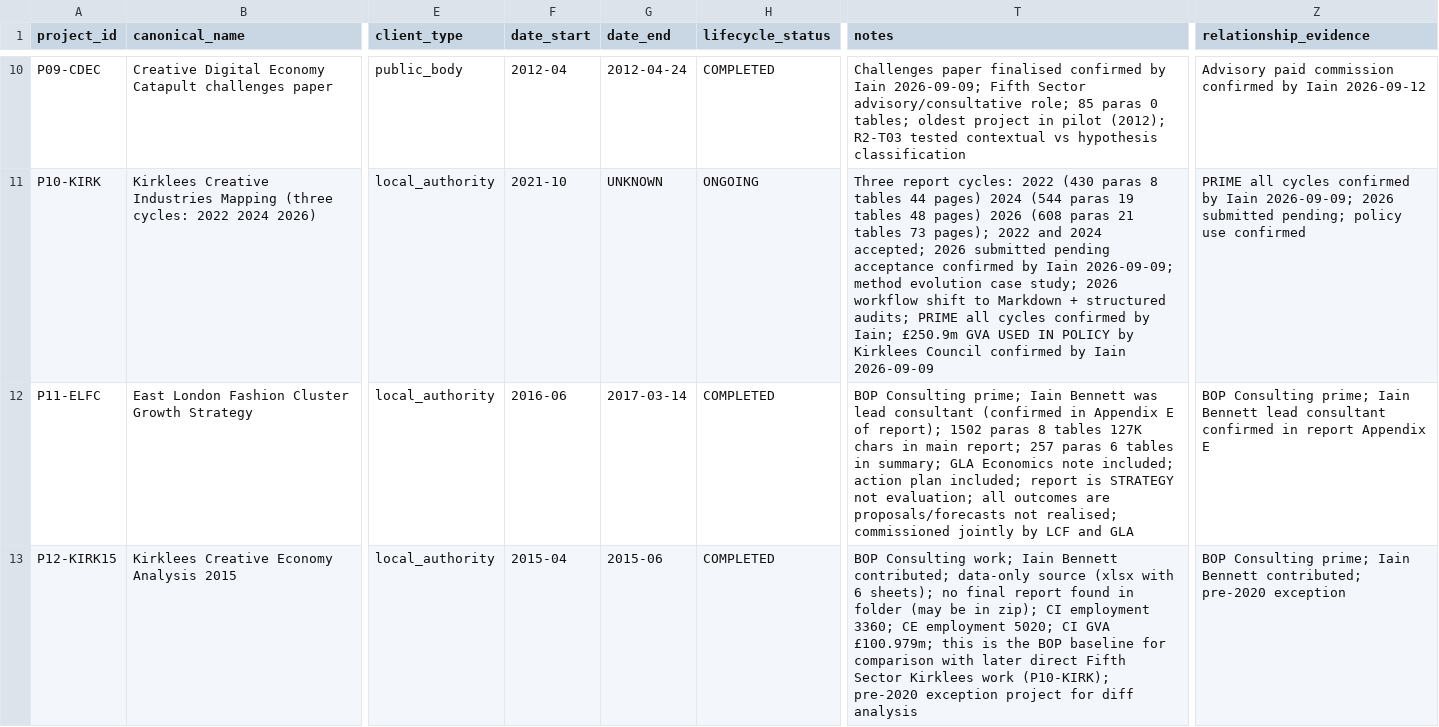
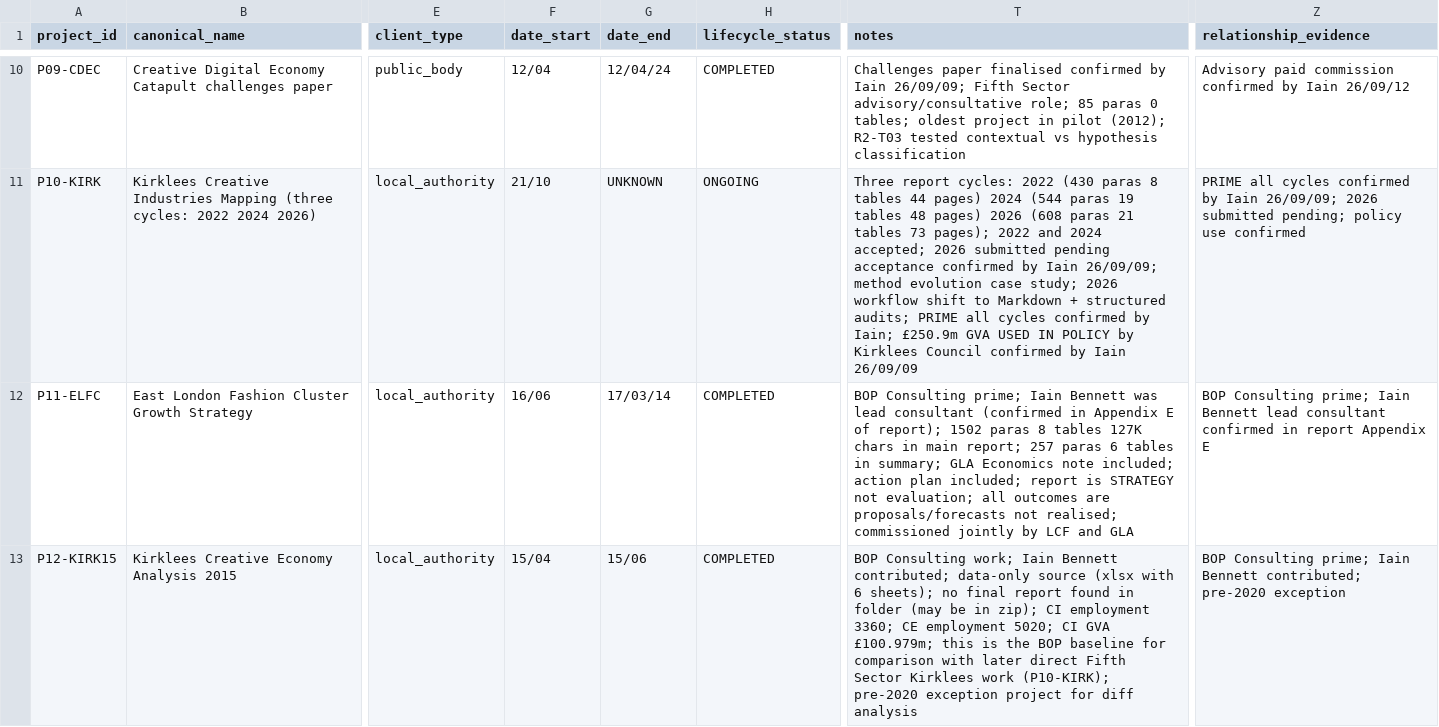
Before and after one commit to iainbe/ProjectClassifier, a CSV file: 01_projects.csv, drawn as a sheet; only a part is shown, gaps mark what is left out; the diff covers the shown part only; the diff names each change by its address in the sheet, - before the commit and + after, or states it on an @@ line.

```diff
--- a/01_projects.csv
+++ b/01_projects.csv
-F10 (date_start): 2012-04
+F10 (date_start): 12/04
-G10 (date_end): 2012-04-24
+G10 (date_end): 12/04/24
-T10 (notes): …by Iain 2026-09-09; Fifth Sector…
+T10 (notes): …by Iain 26/09/09; Fifth Sector…
-Z10 (relationship_evidence): …by Iain 2026-09-12
+Z10 (relationship_evidence): …by Iain 26/09/12
-F11 (date_start): 2021-10
+F11 (date_start): 21/10
-T11 (notes): …by Iain 2026-09-09; method evolution case study; 2026 workflow shift to Markdown + structured audits; PRIME all cycles confirmed by Iain; £250.9m GVA USED IN POLICY by Kirklees Council confirmed by Iain 2026-09-09
+T11 (notes): …by Iain 26/09/09; method evolution case study; 2026 workflow shift to Markdown + structured audits; PRIME all cycles confirmed by Iain; £250.9m GVA USED IN POLICY by Kirklees Council confirmed by Iain 26/09/09
-Z11 (relationship_evidence): …by Iain 2026-09-09; 2026 submitted…
+Z11 (relationship_evidence): …by Iain 26/09/09; 2026 submitted…
-F12 (date_start): 2016-06
+F12 (date_start): 16/06
-G12 (date_end): 2017-03-14
+G12 (date_end): 17/03/14
-F13 (date_start): 2015-04
+F13 (date_start): 15/04
-G13 (date_end): 2015-06
+G13 (date_end): 15/06
```
Also changed, not shown: 155 edited cells elsewhere in this file, 02_sources.csv, 04_claims.csv, 51 other files.
